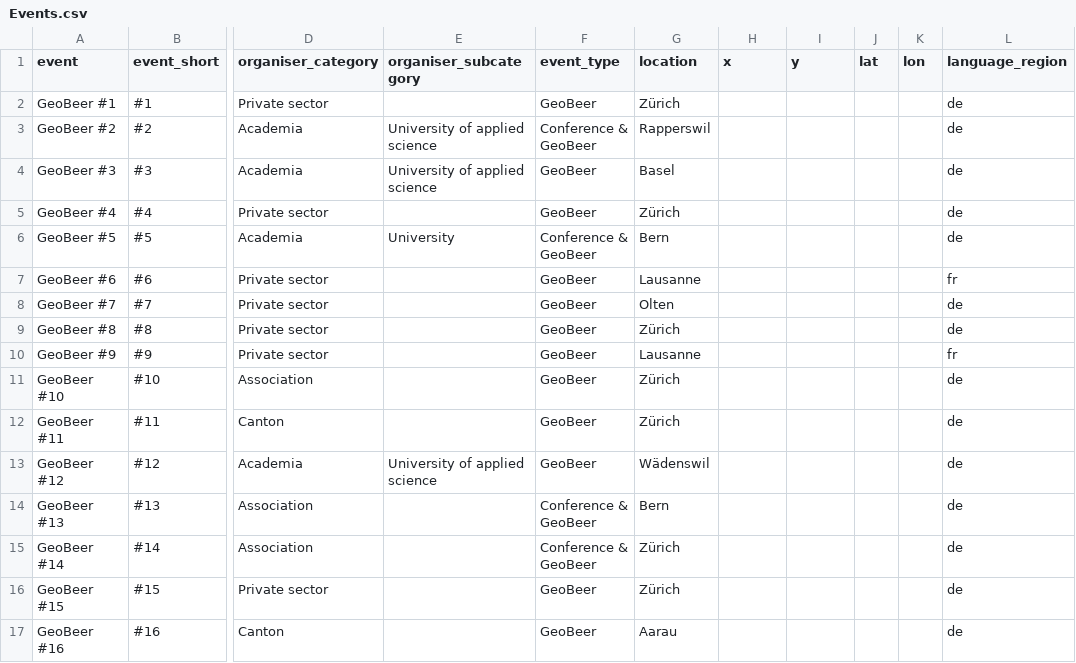
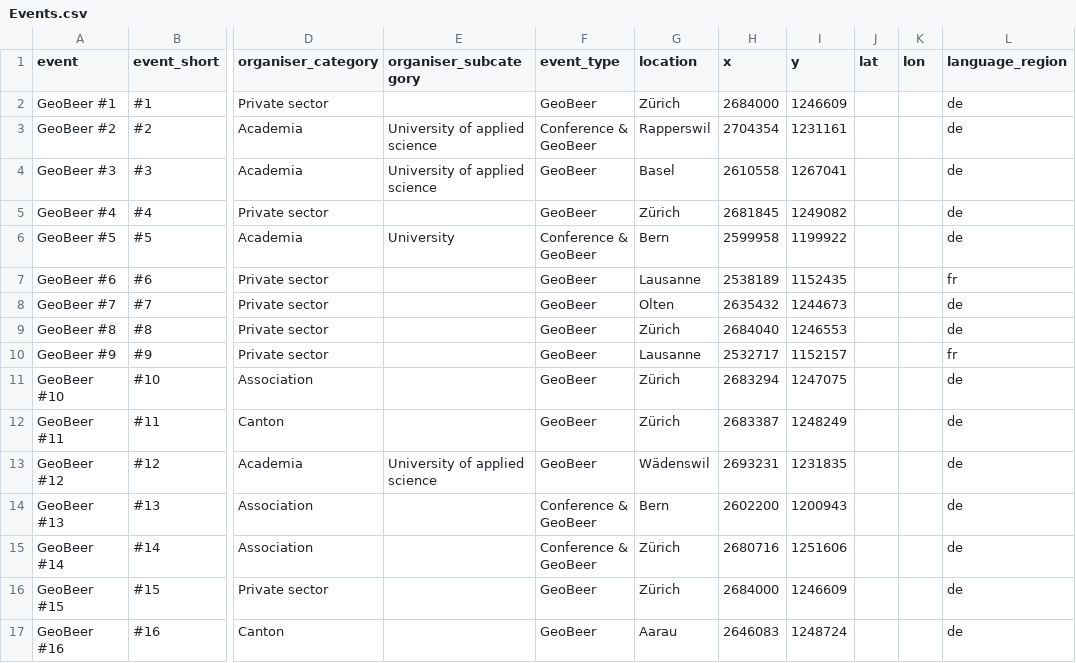
Before and after one commit to GeoBeer/geobeer-analytics, a CSV file: Auxiliary-Data/Events.csv, drawn as a sheet; only a part is shown, gaps mark what is left out; the diff covers the shown part only; the diff names each change by its address in the sheet, - before the commit and + after, or states it on an @@ line.

```diff
--- a/Auxiliary-Data/Events.csv
+++ b/Auxiliary-Data/Events.csv
-H2 (x): (empty)
+H2 (x): 2684000
-I2 (y): (empty)
+I2 (y): 1246609
-H3 (x): (empty)
+H3 (x): 2704354
-I3 (y): (empty)
+I3 (y): 1231161
-H4 (x): (empty)
+H4 (x): 2610558
-I4 (y): (empty)
+I4 (y): 1267041
-H5 (x): (empty)
+H5 (x): 2681845
-I5 (y): (empty)
+I5 (y): 1249082
-H6 (x): (empty)
+H6 (x): 2599958
-I6 (y): (empty)
+I6 (y): 1199922
-H7 (x): (empty)
+H7 (x): 2538189
-I7 (y): (empty)
+I7 (y): 1152435
-H8 (x): (empty)
+H8 (x): 2635432
-I8 (y): (empty)
+I8 (y): 1244673
-H9 (x): (empty)
+H9 (x): 2684040
-I9 (y): (empty)
+I9 (y): 1246553
-H10 (x): (empty)
+H10 (x): 2532717
-I10 (y): (empty)
+I10 (y): 1152157
-H11 (x): (empty)
+H11 (x): 2683294
-I11 (y): (empty)
+I11 (y): 1247075
-H12 (x): (empty)
+H12 (x): 2683387
-I12 (y): (empty)
+I12 (y): 1248249
-H13 (x): (empty)
+H13 (x): 2693231
-I13 (y): (empty)
+I13 (y): 1231835
-H14 (x): (empty)
+H14 (x): 2602200
-I14 (y): (empty)
+I14 (y): 1200943
-H15 (x): (empty)
+H15 (x): 2680716
-I15 (y): (empty)
+I15 (y): 1251606
-H16 (x): (empty)
+H16 (x): 2684000
-I16 (y): (empty)
+I16 (y): 1246609
-H17 (x): (empty)
+H17 (x): 2646083
-I17 (y): (empty)
+I17 (y): 1248724
```
Also changed, not shown: 4 added rows and 6 edited cells elsewhere in this file.
